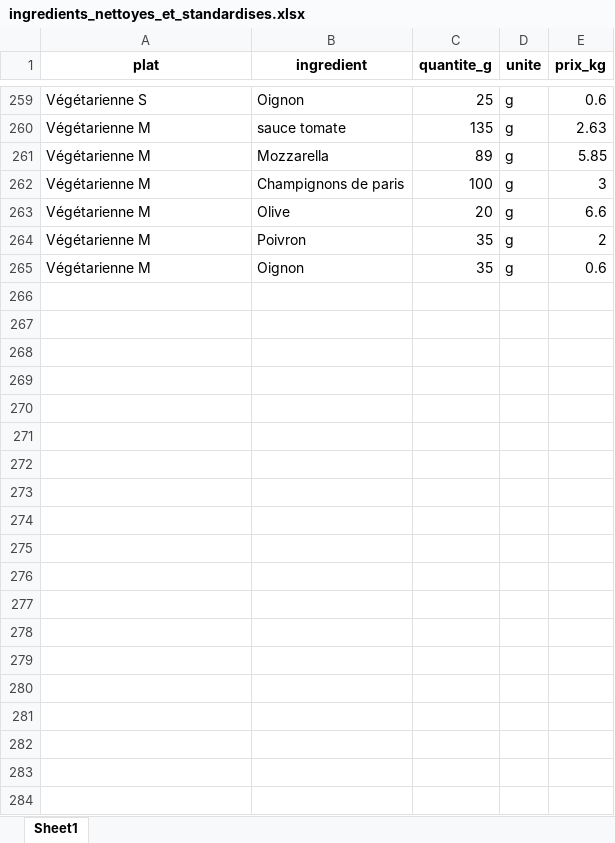
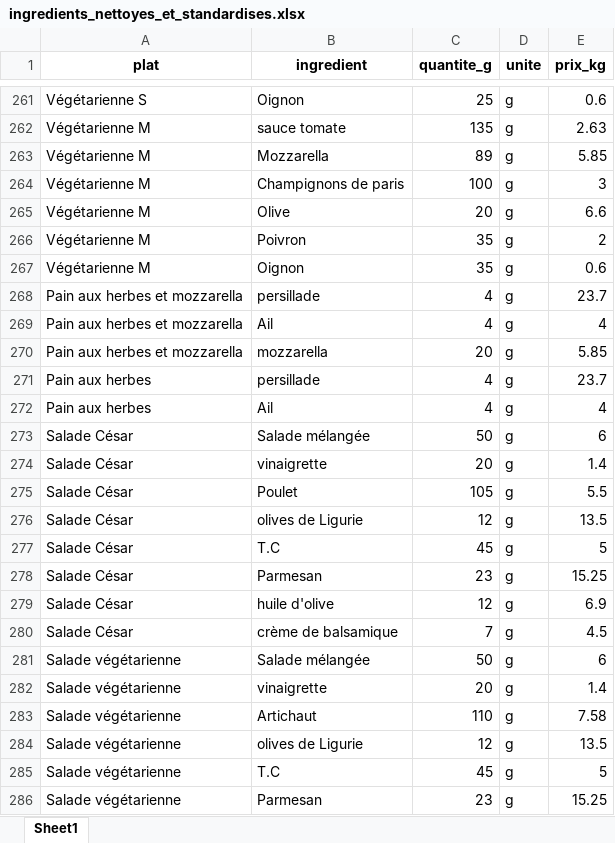
Before and after one commit to Yamine-coder/fiche-technique-restaurant, an Excel workbook: data/ingredients_nettoyes_et_standardises.xlsx, sheet Sheet1, drawn as a sheet; only a part is shown, gaps mark what is left out; values as stored, in another font and other column widths than the file's, no borders; the diff covers the shown part only; the diff names each change by its address in the sheet, - before the commit and + after, or states it on an @@ line.

```diff
--- a/data/ingredients_nettoyes_et_standardises.xlsx (sheet Sheet1)
+++ b/data/ingredients_nettoyes_et_standardises.xlsx (sheet Sheet1)
+row 268: Pain aux herbes et mozzarella | persillade | 4 | g | 23.7
+row 269: Pain aux herbes et mozzarella | Ail | 4 | g | 4
+row 270: Pain aux herbes et mozzarella | mozzarella | 20 | g | 5.85
+row 271: Pain aux herbes | persillade | 4 | g | 23.7
+row 272: Pain aux herbes | Ail | 4 | g | 4
+row 273: Salade César | Salade mélangée | 50 | g | 6
+row 274: Salade César | vinaigrette | 20 | g | 1.4
+row 275: Salade César | Poulet | 105 | g | 5.5
+row 276: Salade César | olives de Ligurie | 12 | g | 13.5
+row 277: Salade César | T.C | 45 | g | 5
+row 278: Salade César | Parmesan | 23 | g | 15.25
+row 279: Salade César | huile d'olive | 12 | g | 6.9
+row 280: Salade César | crème de balsamique | 7 | g | 4.5
+row 281: Salade végétarienne | Salade mélangée | 50 | g | 6
+row 282: Salade végétarienne | vinaigrette | 20 | g | 1.4
+row 283: Salade végétarienne | Artichaut | 110 | g | 7.58
+row 284: Salade végétarienne | olives de Ligurie | 12 | g | 13.5
+row 285: Salade végétarienne | T.C | 45 | g | 5
+row 286: Salade végétarienne | Parmesan | 23 | g | 15.25
```
Also changed, not shown: 113 added rows and 5 edited cells elsewhere in this sheet, 29 other files.
